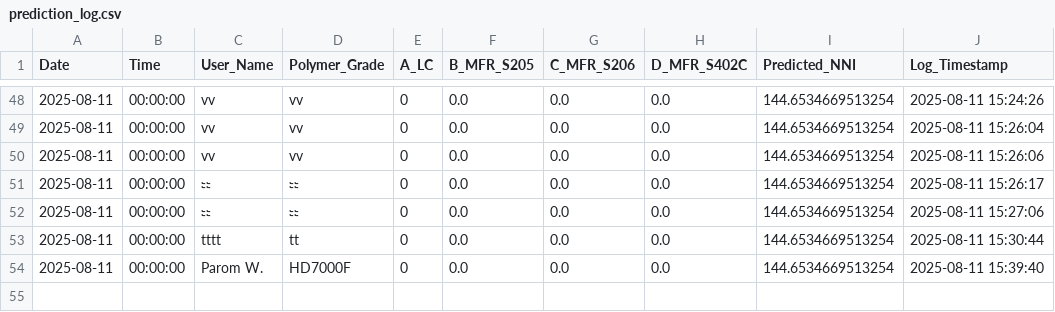
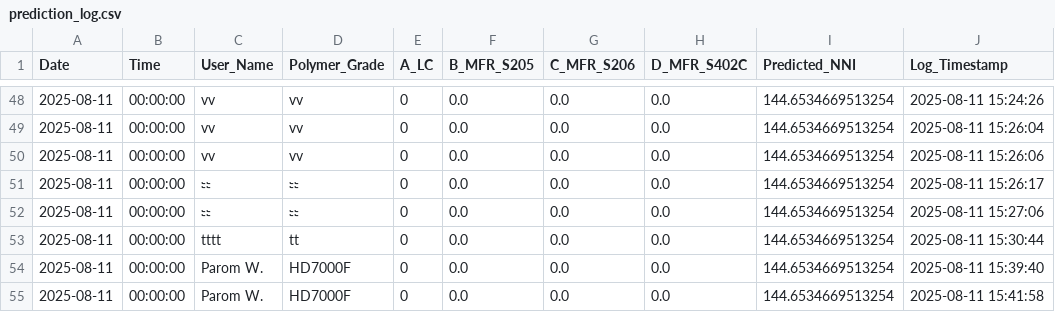
Before and after one commit to grinzsolo/NNIHD2, a CSV file: prediction_log.csv, drawn as a sheet; only a part is shown, gaps mark what is left out; the diff names each change by its address in the sheet, - before the commit and + after, or states it on an @@ line.

Commit message:
📈 New prediction entry added

```diff
--- a/prediction_log.csv
+++ b/prediction_log.csv
+row 55: 2025-08-11 | 00:00:00 | Parom W. | HD7000F | 0 | 0.0 | 0.0 | 0.0 | 144.6534669513254 | 2025-08-11 15:41:58
```
